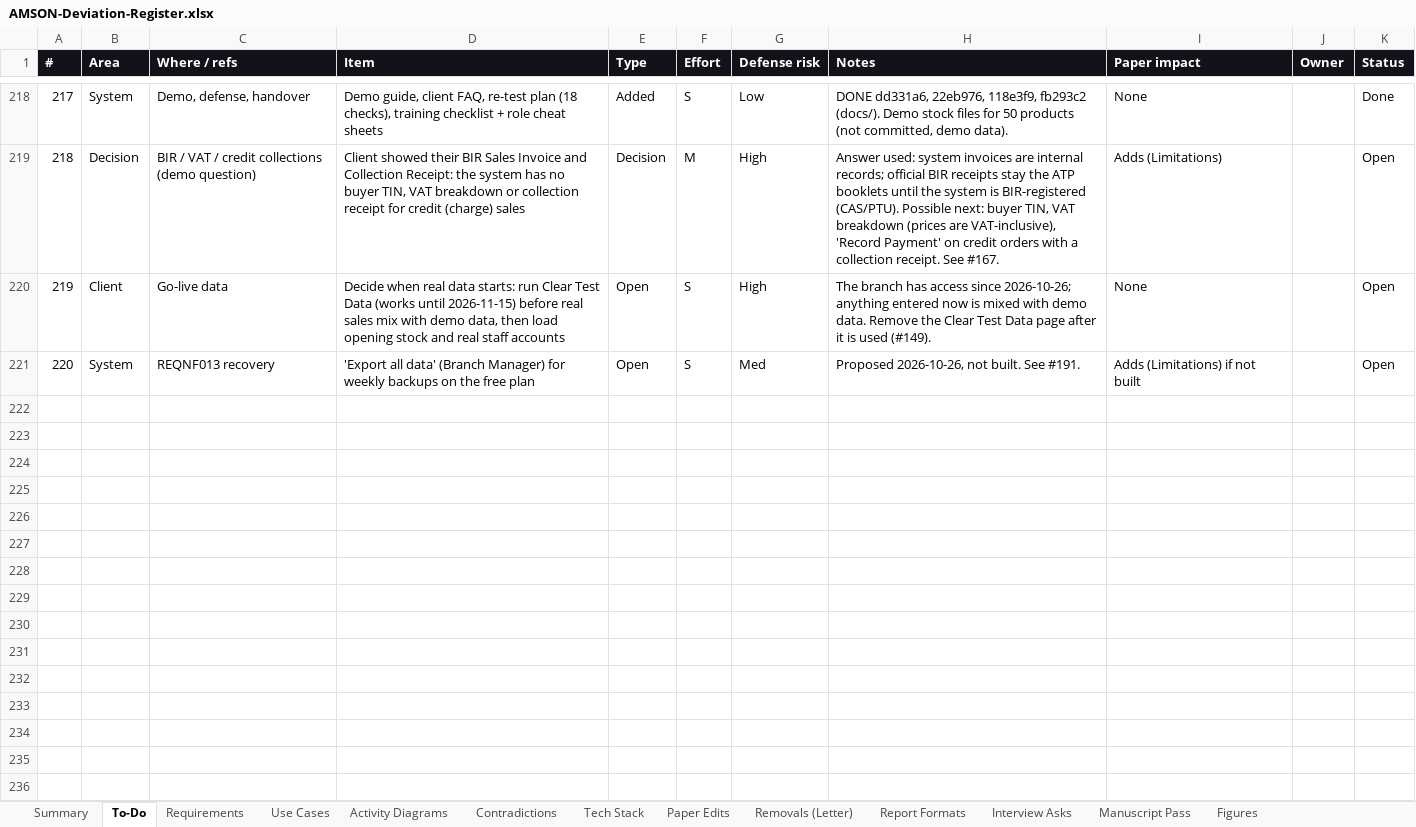
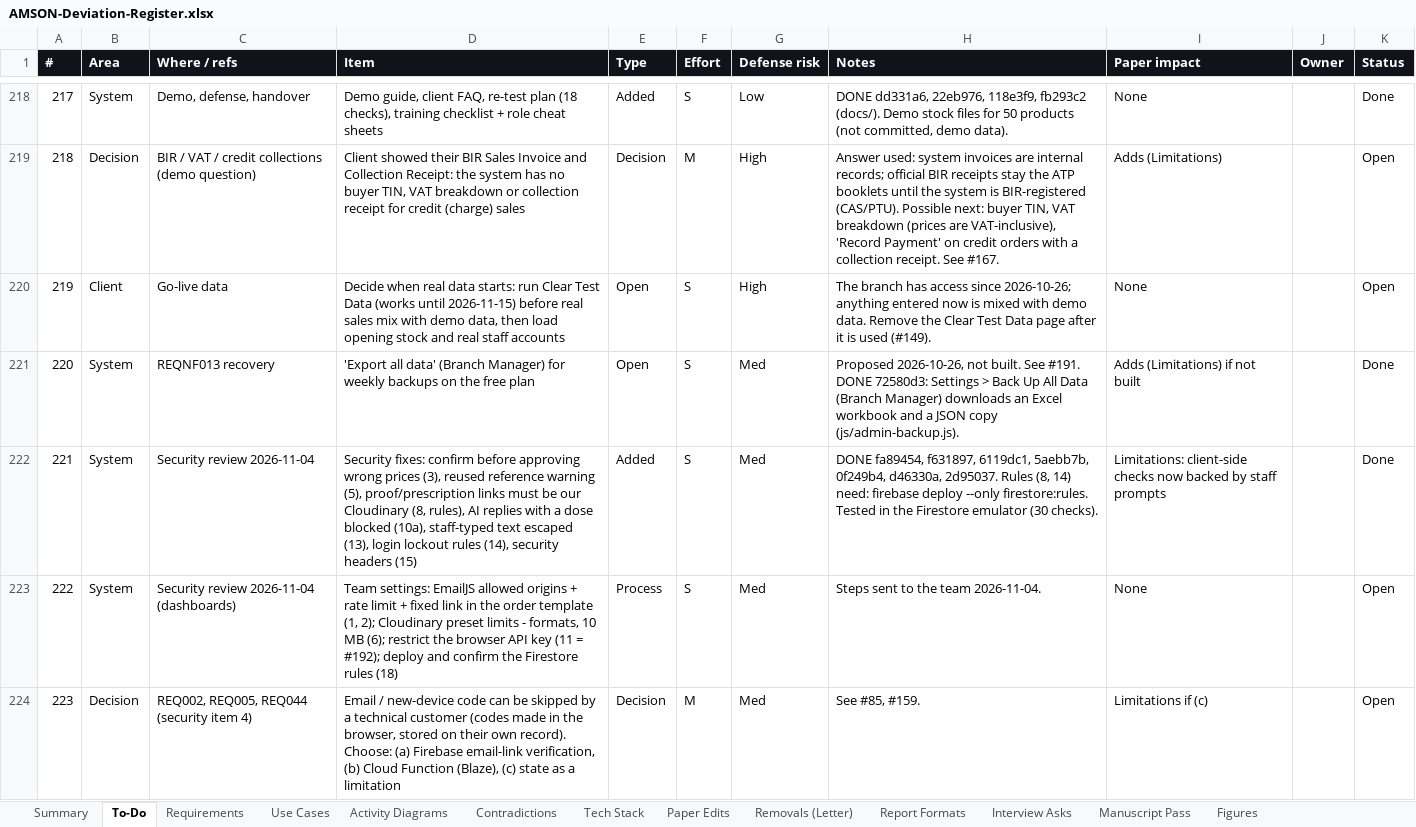
Before and after one commit to phobiaax/Amson, an Excel workbook: docs/AMSON-Deviation-Register.xlsx, sheet To-Do, drawn as a sheet; only a part is shown, gaps mark what is left out; values as stored, in another font and other column widths than the file's, no borders; charts and pictures and conditional formats not drawn; the diff covers the shown part only; the diff names each change by its address in the sheet, - before the commit and + after, or states it on an @@ line.

Commit message:
Deviation Register: mark done #12, #111, #137, #156, #158, #194, #220 and REQ028, REQ088; notes on #54, #85, #192, REQNF003, REQNF008; new rows 221-227 (security review, dashboards, verification decision, Clear Test Data removal, AI App Check, void without exchange note, deferred items)

```diff
--- a/docs/AMSON-Deviation-Register.xlsx (sheet To-Do)
+++ b/docs/AMSON-Deviation-Register.xlsx (sheet To-Do)
-H221 (Notes): …See #191.
+H221 (Notes): …See #191. DONE 72580d3: Settings > Back Up All Data (Branch Manager) downloads an Excel workbook and a JSON copy (js/admin-backup.js).
-K221 (Status): Open
+K221 (Status): Done
+row 222: 221 | System | Security review 2026-11-04 | Security fixes: confirm before approving wrong prices (3), reused reference warning (5), proof/prescription links must be our Cloudinary (8, rules), AI replies with a dose blocked (10a), staff-typed text escaped (13), login lockout rules (14), security headers (15) | Added | S | Med | DONE fa89454, f631897, 6119dc1, 5aebb7b, 0f249b4, d46330a, 2d95037. Rules (8, 14) need: firebase deploy --only firestore:rules. Tested in the Firestore emulator (30 checks). | Limitations: client-side checks now backed by staff prompts |  | Done
+row 223: 222 | System | Security review 2026-11-04 (dashboards) | Team settings: EmailJS allowed origins + rate limit + fixed link in the order template (1, 2); Cloudinary preset limits - formats, 10 MB (6); restrict the browser API key (11 = #192); deploy and confirm the Firestore rules (18) | Process | S | Med | Steps sent to the team 2026-11-04. | None |  | Open
+row 224: 223 | Decision | REQ002, REQ005, REQ044 (security item 4) | Email / new-device code can be skipped by a technical customer (codes made in the browser, stored on their own record). Choose: (a) Firebase email-link verification, (b) Cloud Function (Blaze), (c) state as a limitation | Decision | M | Med | See #85, #159. | Limitations if (c) |  | Open
```
Also changed, not shown: 4 added rows and 15 edited cells elsewhere in this sheet, sheet Summary, sheet Requirements, charts or pictures.
